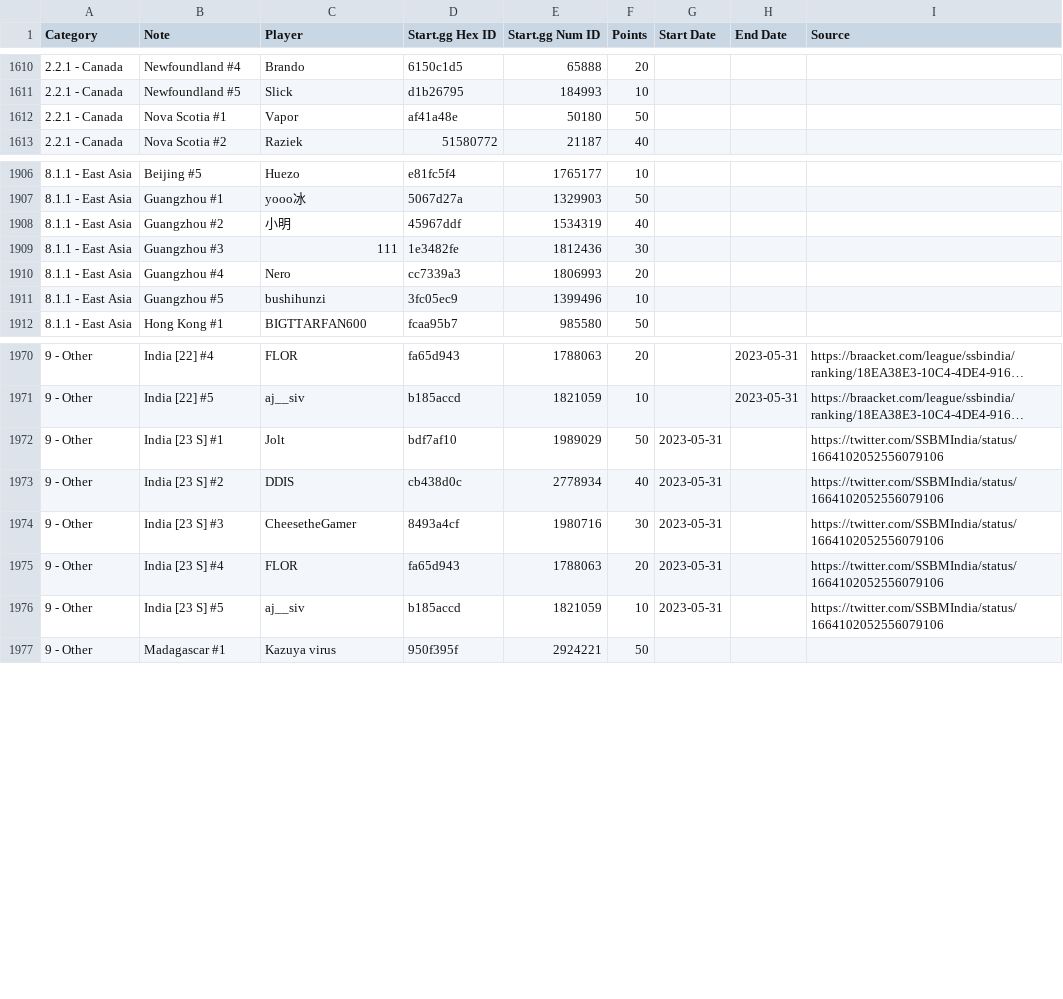
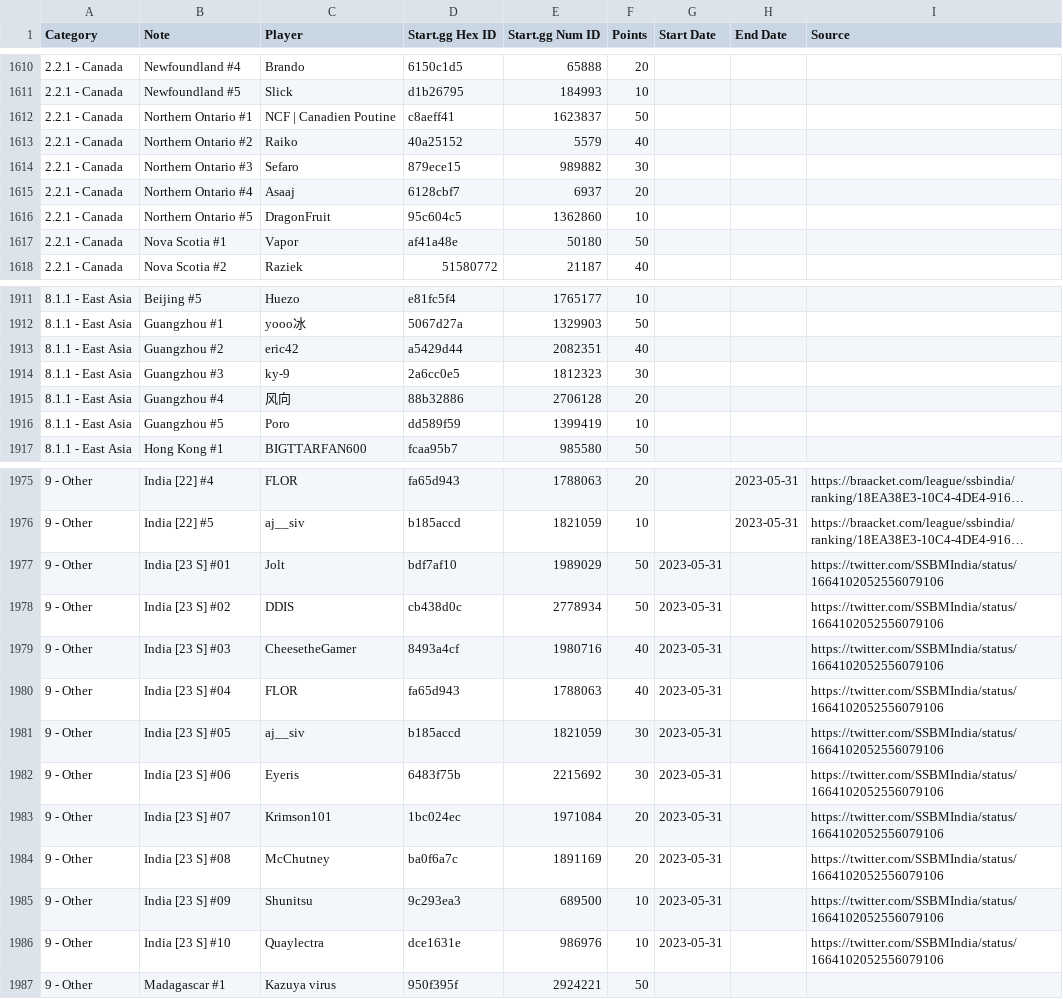
Before and after one commit to kenniky/ultrank-scoring, a CSV file: ultrank_players.csv, drawn as a sheet; only a part is shown, gaps mark what is left out; long unchanged cells end in …; addresses are those after the commit; the diff names each change by its address in the sheet, - before the commit and + after, or states it on an @@ line.

```diff
--- a/ultrank_players.csv
+++ b/ultrank_players.csv
+row 1612: 2.2.1 - Canada | Northern Ontario #1 | NCF | Canadien Poutine | c8aeff41 | 1623837 | 50
+row 1613: 2.2.1 - Canada | Northern Ontario #2 | Raiko | 40a25152 | 5579 | 40
+row 1614: 2.2.1 - Canada | Northern Ontario #3 | Sefaro | 879ece15 | 989882 | 30
+row 1615: 2.2.1 - Canada | Northern Ontario #4 | Asaaj | 6128cbf7 | 6937 | 20
+row 1616: 2.2.1 - Canada | Northern Ontario #5 | DragonFruit | 95c604c5 | 1362860 | 10
-C1913 (Player): 小明
+C1913 (Player): eric42
-D1913 (Start.gg Hex ID): 45967ddf
+D1913 (Start.gg Hex ID): a5429d44
-E1913 (Start.gg Num ID): 1534319
+E1913 (Start.gg Num ID): 2082351
-C1914 (Player): 111
+C1914 (Player): ky-9
-D1914 (Start.gg Hex ID): 1e3482fe
+D1914 (Start.gg Hex ID): 2a6cc0e5
-E1914 (Start.gg Num ID): 1812436
+E1914 (Start.gg Num ID): 1812323
-C1915 (Player): Nero
+C1915 (Player): 风向
-D1915 (Start.gg Hex ID): cc7339a3
+D1915 (Start.gg Hex ID): 88b32886
-E1915 (Start.gg Num ID): 1806993
+E1915 (Start.gg Num ID): 2706128
-C1916 (Player): bushihunzi
+C1916 (Player): Poro
-D1916 (Start.gg Hex ID): 3fc05ec9
+D1916 (Start.gg Hex ID): dd589f59
-E1916 (Start.gg Num ID): 1399496
+E1916 (Start.gg Num ID): 1399419
-B1977 (Note): India [23 S] #1
+B1977 (Note): India [23 S] #01
-B1978 (Note): India [23 S] #2
+B1978 (Note): India [23 S] #02
-F1978 (Points): 40
+F1978 (Points): 50
-B1979 (Note): India [23 S] #3
+B1979 (Note): India [23 S] #03
-F1979 (Points): 30
+F1979 (Points): 40
-B1980 (Note): India [23 S] #4
+B1980 (Note): India [23 S] #04
-F1980 (Points): 20
+F1980 (Points): 40
-B1981 (Note): India [23 S] #5
+B1981 (Note): India [23 S] #05
-F1981 (Points): 10
+F1981 (Points): 30
+row 1982: 9 - Other | India [23 S] #06 | Eyeris | 6483f75b | 2215692 | 30 | 2023-05-31 |  | https://twitter.com/SSBMIndia/status/1664102052556079106
+row 1983: 9 - Other | India [23 S] #07 | Krimson101 | 1bc024ec | 1971084 | 20 | 2023-05-31 |  | https://twitter.com/SSBMIndia/status/1664102052556079106
+row 1984: 9 - Other | India [23 S] #08 | McChutney | ba0f6a7c | 1891169 | 20 | 2023-05-31 |  | https://twitter.com/SSBMIndia/status/1664102052556079106
+row 1985: 9 - Other | India [23 S] #09 | Shunitsu | 9c293ea3 | 689500 | 10 | 2023-05-31 |  | https://twitter.com/SSBMIndia/status/1664102052556079106
+row 1986: 9 - Other | India [23 S] #10 | Quaylectra | dce1631e | 986976 | 10 | 2023-05-31 |  | https://twitter.com/SSBMIndia/status/1664102052556079106
```
Also changed, not shown: ultrank_regions.csv, ultrank_tags.csv, 1 other file.
